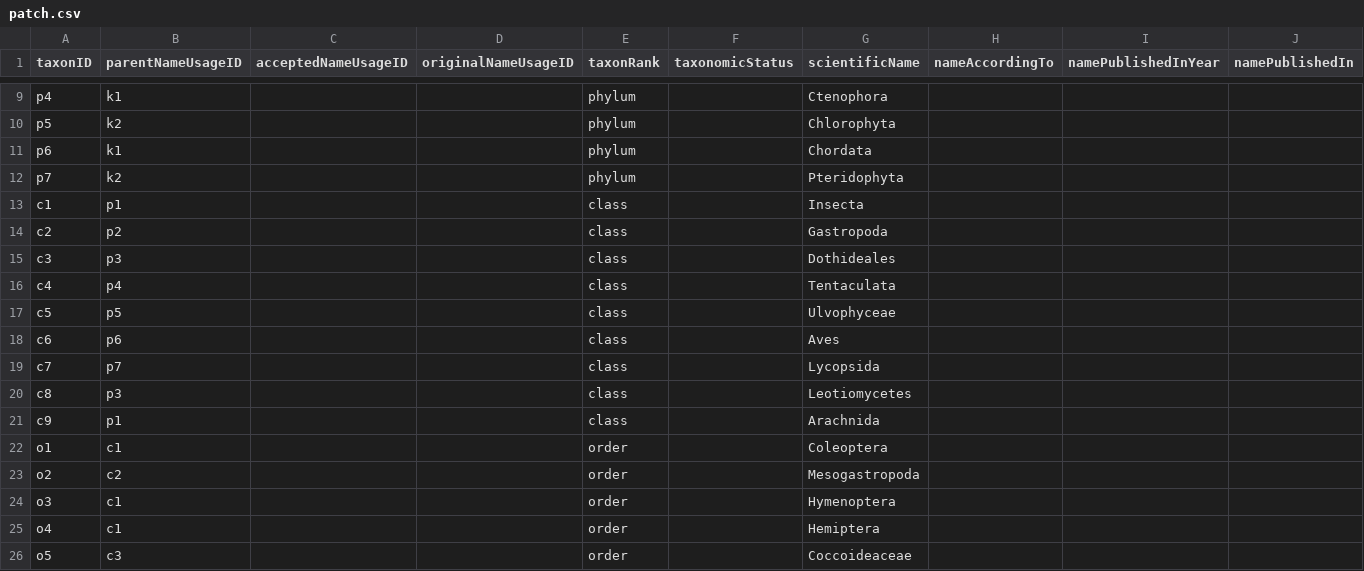
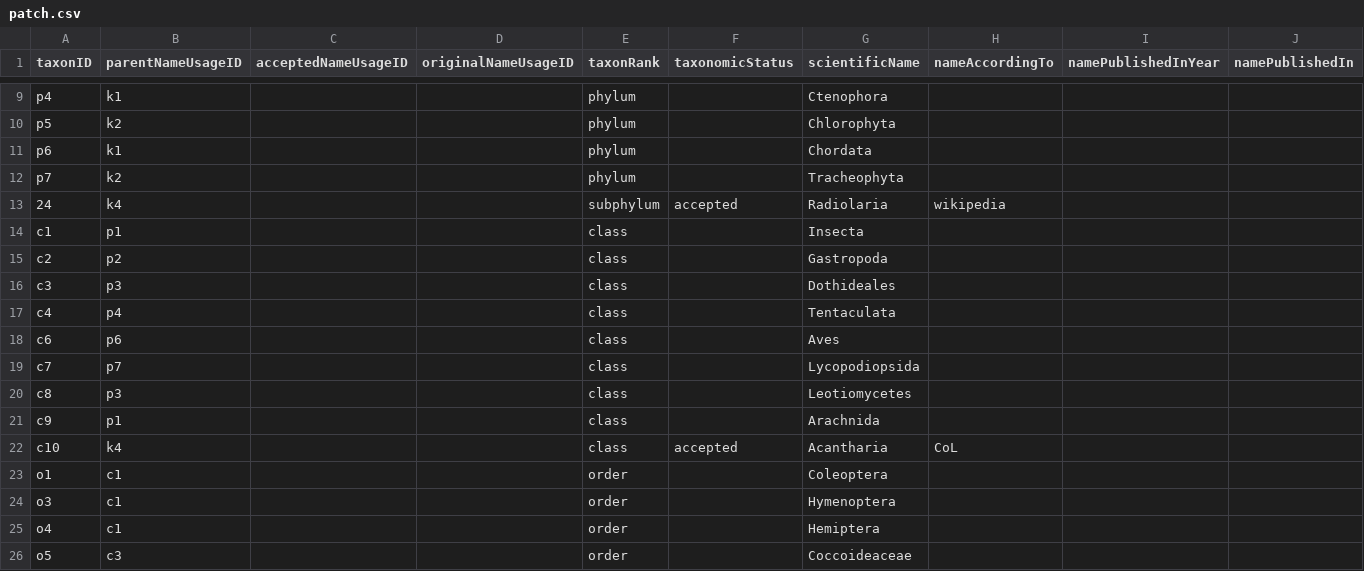
Before and after one commit to gbif/backbone-patch, a CSV file: patch.csv, drawn as a sheet; only a part is shown, gaps mark what is left out; removed rows and columns are numbered as before the commit, all else as after; rows hold the shown columns only; the diff covers the shown part only; the diff names each change by its address in the sheet, - before the commit and + after, or states it on an @@ line.

Commit message:
Replace Pteridophyta and Lycopodia with current CoL classification. Remove higher algae taxa in favor of a new checklist, see http://dev.gbif.org/issues/browse/DM-293. Fixes http://dev.gbif.org/issues/browse/DM-291

```diff
--- a/patch.csv
+++ b/patch.csv
-G12 (scientificName): Pteridophyta
+G12 (scientificName): Tracheophyta
@@ row 56 moved to row 13: 24 @@
-row 17: c5 | p5 |  |  | class |  | Ulvophyceae
-G19 (scientificName): Lycopsida
+G19 (scientificName): Lycopodiopsida
+row 22: c10 | k4 |  |  | class | accepted | Acantharia | CoL
-row 23: o2 | c2 |  |  | order |  | Mesogastropoda
```
Also changed, not shown: 4 added rows, 6 removed rows and 4 edited cells elsewhere in this file.
